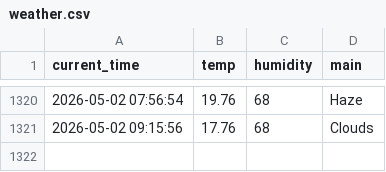
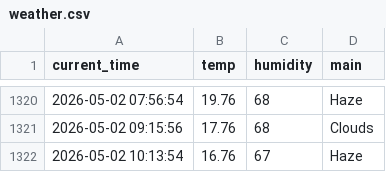
Before and after one commit to dla0257-sudo/weather_5m, a CSV file: weather.csv, drawn as a sheet; only a part is shown, gaps mark what is left out; the diff names each change by its address in the sheet, - before the commit and + after, or states it on an @@ line.

```diff
--- a/weather.csv
+++ b/weather.csv
+row 1322: 2026-05-02 10:13:54 | 16.76 | 67 | Haze
```
